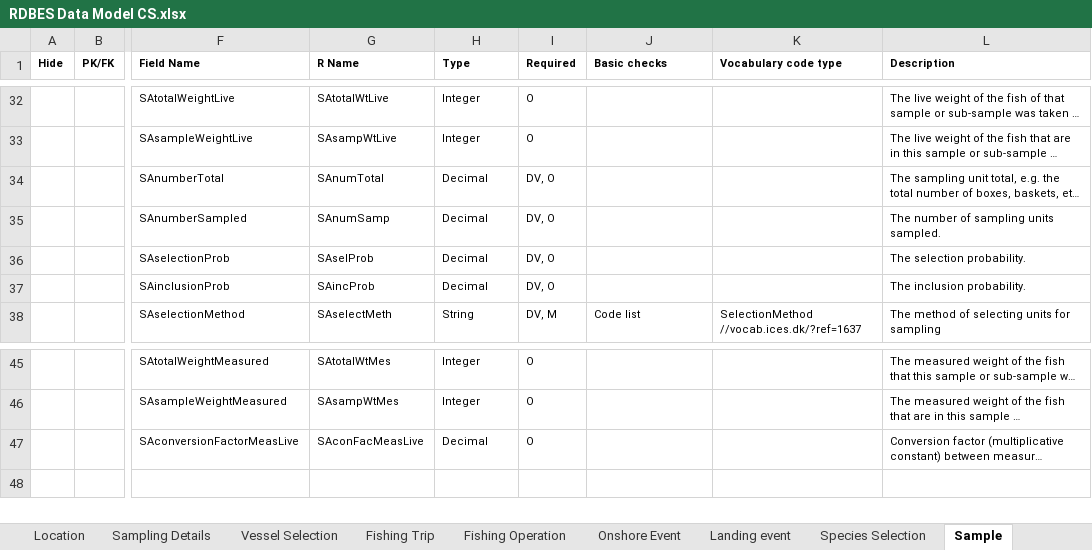
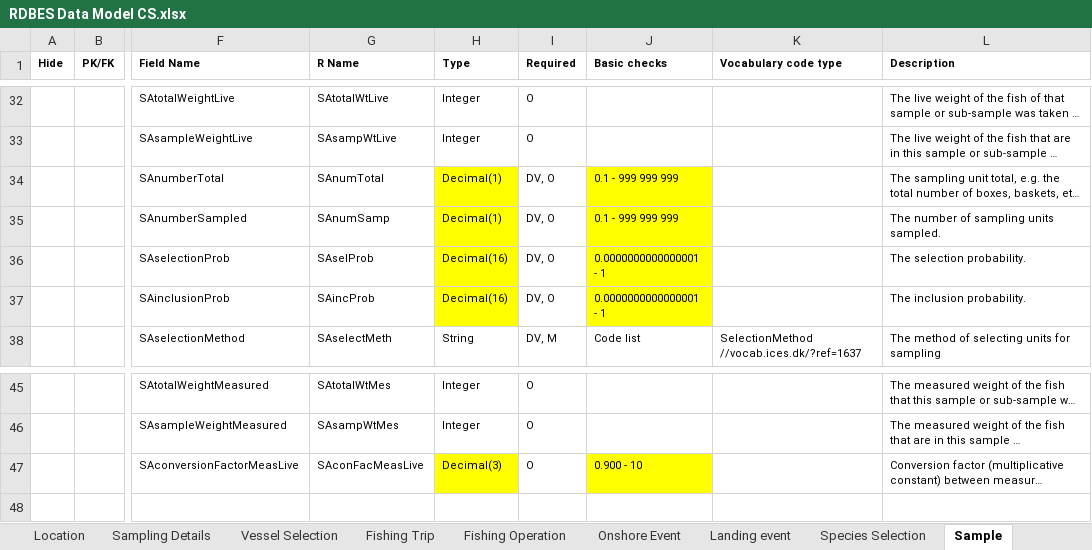
Before and after one commit to ices-tools-dev/RDBES, an Excel workbook: Documents/RDBES Data Model CS.xlsx, sheet Sample, drawn as a sheet; only a part is shown, gaps mark what is left out; long unchanged cells end in …; values as stored, in another font and other column widths than the file's, no borders; the diff names each change by its address in the sheet, - before the commit and + after, or states it on an @@ line.

```diff
--- a/Documents/RDBES Data Model CS.xlsx (sheet Sample)
+++ b/Documents/RDBES Data Model CS.xlsx (sheet Sample)
-H34:H35 (Type): Decimal
+H34:H35 (Type): Decimal(1)
-H34:H37 fill: none
+H34:H37 fill: #FFFF00
-J34:J35 (Basic checks): (empty)
+J34:J35 (Basic checks): 0.1 - 999 999 999
-J34:J37 fill: none
+J34:J37 fill: #FFFF00
-H36:H37 (Type): Decimal
+H36:H37 (Type): Decimal(16)
-J36:J37 (Basic checks): (empty)
+J36:J37 (Basic checks): 0.0000000000000001 - 1
-H47 (Type): Decimal
+H47 (Type): Decimal(3)
-H47 fill: none
+H47 fill: #FFFF00
-J47 (Basic checks): (empty)
+J47 (Basic checks): 0.900 - 10
-J47 fill: none
+J47 fill: #FFFF00
```
Also changed, not shown: sheet Fishing Operation, sheet Onshore Event, sheet Temporal Event, sheet Vessel Selection, sheet Location, sheet Fishing Trip, 4 more sheets, other sheet tabs.
